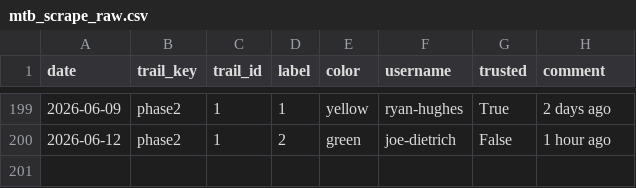
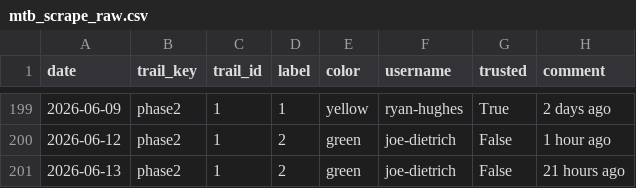
Before and after one commit to goliatham/mtb-trail-conditions-predictor, a CSV file: data/mtb_scrape_raw.csv, drawn as a sheet; only a part is shown, gaps mark what is left out; the diff names each change by its address in the sheet, - before the commit and + after, or states it on an @@ line.

```diff
--- a/data/mtb_scrape_raw.csv
+++ b/data/mtb_scrape_raw.csv
+row 201: 2026-06-13 | phase2 | 1 | 2 | green | joe-dietrich | False | 21 hours ago
```
Also changed, not shown: 2 other files.
